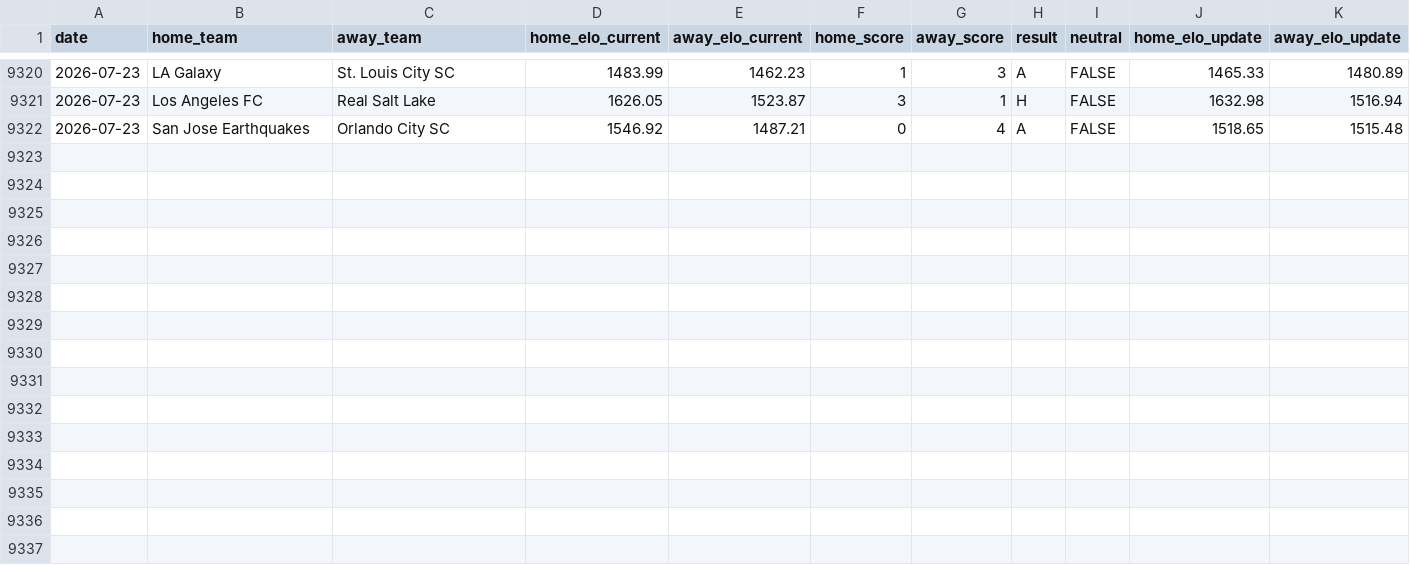
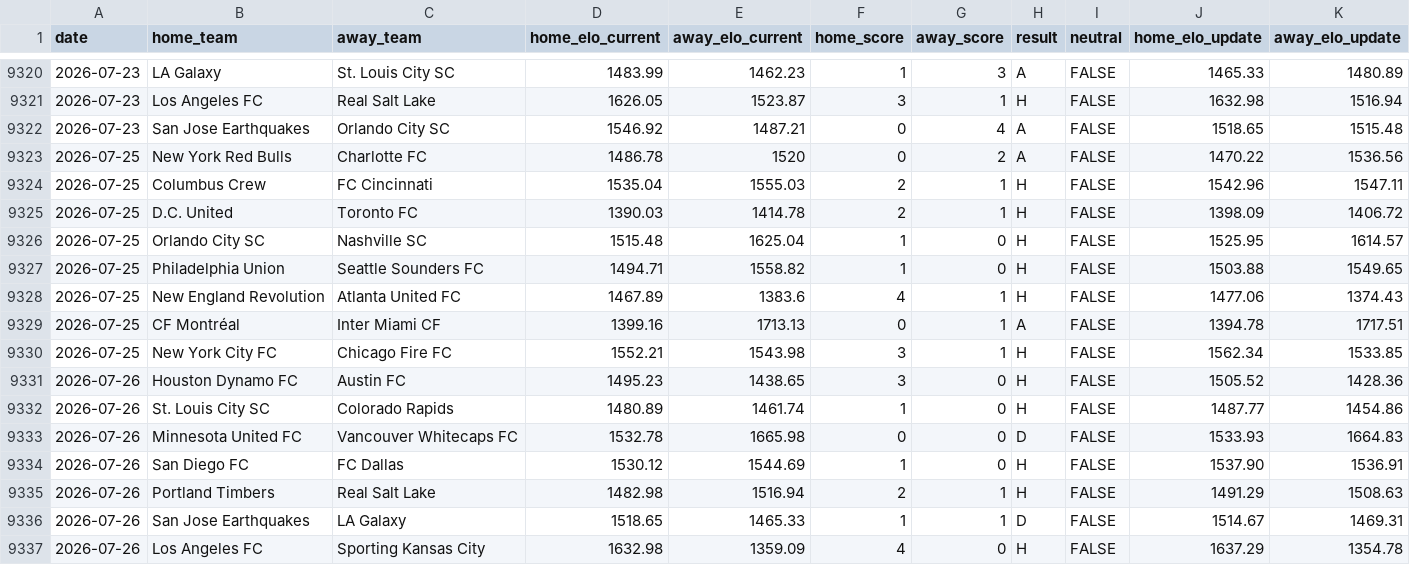
Before and after one commit to philo92/mls-elo, a CSV file: results.csv, drawn as a sheet; only a part is shown, gaps mark what is left out.

Commit message:
Update latest match results, Elo ratings, and home advantage

```diff
--- a/results.csv
+++ b/results.csv
@@ -9322 +9322,16 @@ date,home_team,away_team,home_elo_current,away_elo_current,home_score,away_score
 2026-07-23,San Jose Earthquakes,Orlando City SC,1546.92,1487.21,0,4,A,FALSE,1518.65,1515.48
+2026-07-25,New York Red Bulls,Charlotte FC,1486.78,1520,0,2,A,FALSE,1470.22,1536.56
+2026-07-25,Columbus Crew,FC Cincinnati,1535.04,1555.03,2,1,H,FALSE,1542.96,1547.11
+2026-07-25,D.C. United,Toronto FC,1390.03,1414.78,2,1,H,FALSE,1398.09,1406.72
+2026-07-25,Orlando City SC,Nashville SC,1515.48,1625.04,1,0,H,FALSE,1525.95,1614.57
+2026-07-25,Philadelphia Union,Seattle Sounders FC,1494.71,1558.82,1,0,H,FALSE,1503.88,1549.65
+2026-07-25,New England Revolution,Atlanta United FC,1467.89,1383.6,4,1,H,FALSE,1477.06,1374.43
+2026-07-25,CF Montréal,Inter Miami CF,1399.16,1713.13,0,1,A,FALSE,1394.78,1717.51
+2026-07-25,New York City FC,Chicago Fire FC,1552.21,1543.98,3,1,H,FALSE,1562.34,1533.85
+2026-07-26,Houston Dynamo FC,Austin FC,1495.23,1438.65,3,0,H,FALSE,1505.52,1428.36
+2026-07-26,St. Louis City SC,Colorado Rapids,1480.89,1461.74,1,0,H,FALSE,1487.77,1454.86
+2026-07-26,Minnesota United FC,Vancouver Whitecaps FC,1532.78,1665.98,0,0,D,FALSE,1533.93,1664.83
+2026-07-26,San Diego FC,FC Dallas,1530.12,1544.69,1,0,H,FALSE,1537.90,1536.91
+2026-07-26,Portland Timbers,Real Salt Lake,1482.98,1516.94,2,1,H,FALSE,1491.29,1508.63
+2026-07-26,San Jose Earthquakes,LA Galaxy,1518.65,1465.33,1,1,D,FALSE,1514.67,1469.31
+2026-07-26,Los Angeles FC,Sporting Kansas City,1632.98,1359.09,4,0,H,FALSE,1637.29,1354.78
```
Also changed, not shown: teams.csv, 1 other file.
